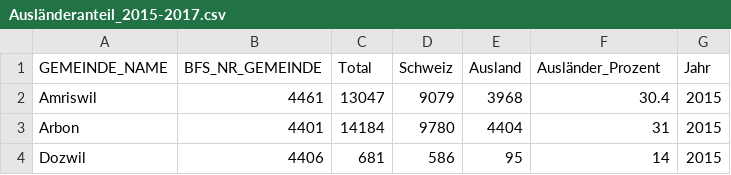
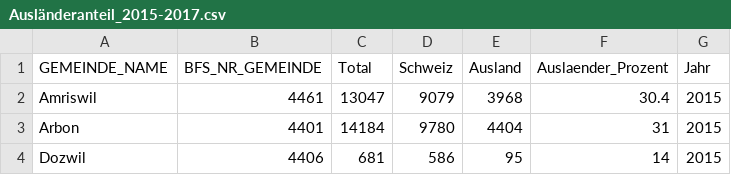
Before and after one commit to UniDomi/dataVis_tgPoll, a CSV file: Indikatoren/Ausländeranteil_2015-2017.csv, drawn as a sheet; only a part is shown.

```diff
--- a/Indikatoren/Ausländeranteil_2015-2017.csv
+++ b/Indikatoren/Ausländeranteil_2015-2017.csv
@@ -1,2 +1,2 @@
-GEMEINDE_NAME,BFS_NR_GEMEINDE,Total,Schweiz,Ausland,Ausländer_Prozent,Jahr
+GEMEINDE_NAME,BFS_NR_GEMEINDE,Total,Schweiz,Ausland,Auslaender_Prozent,Jahr
 Amriswil,4461,13047,9079,3968,30.4,2015
```
Also changed, not shown: Indikatoren/Parteistaerke_Gemeinde_2008_edited.csv.
